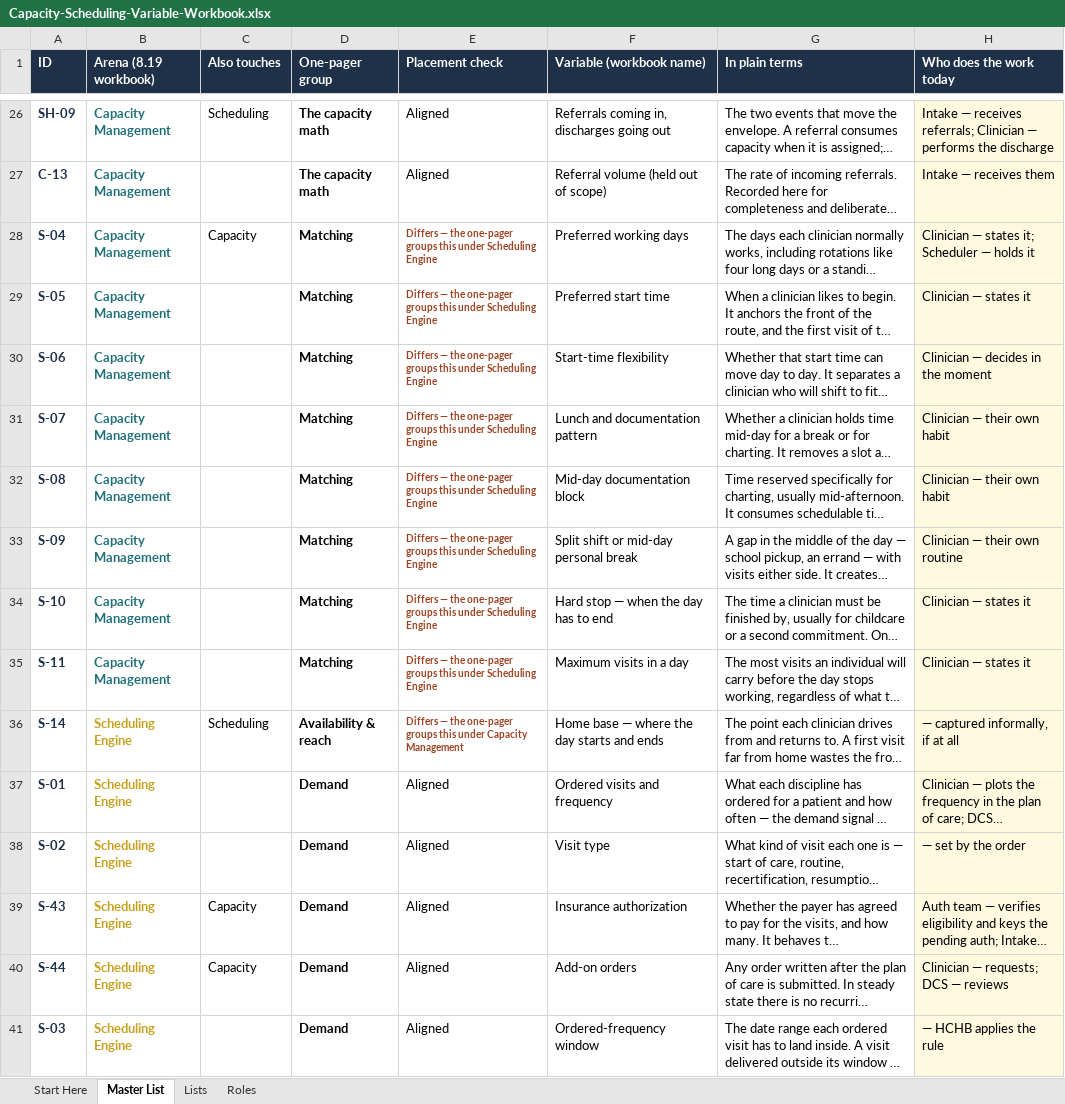
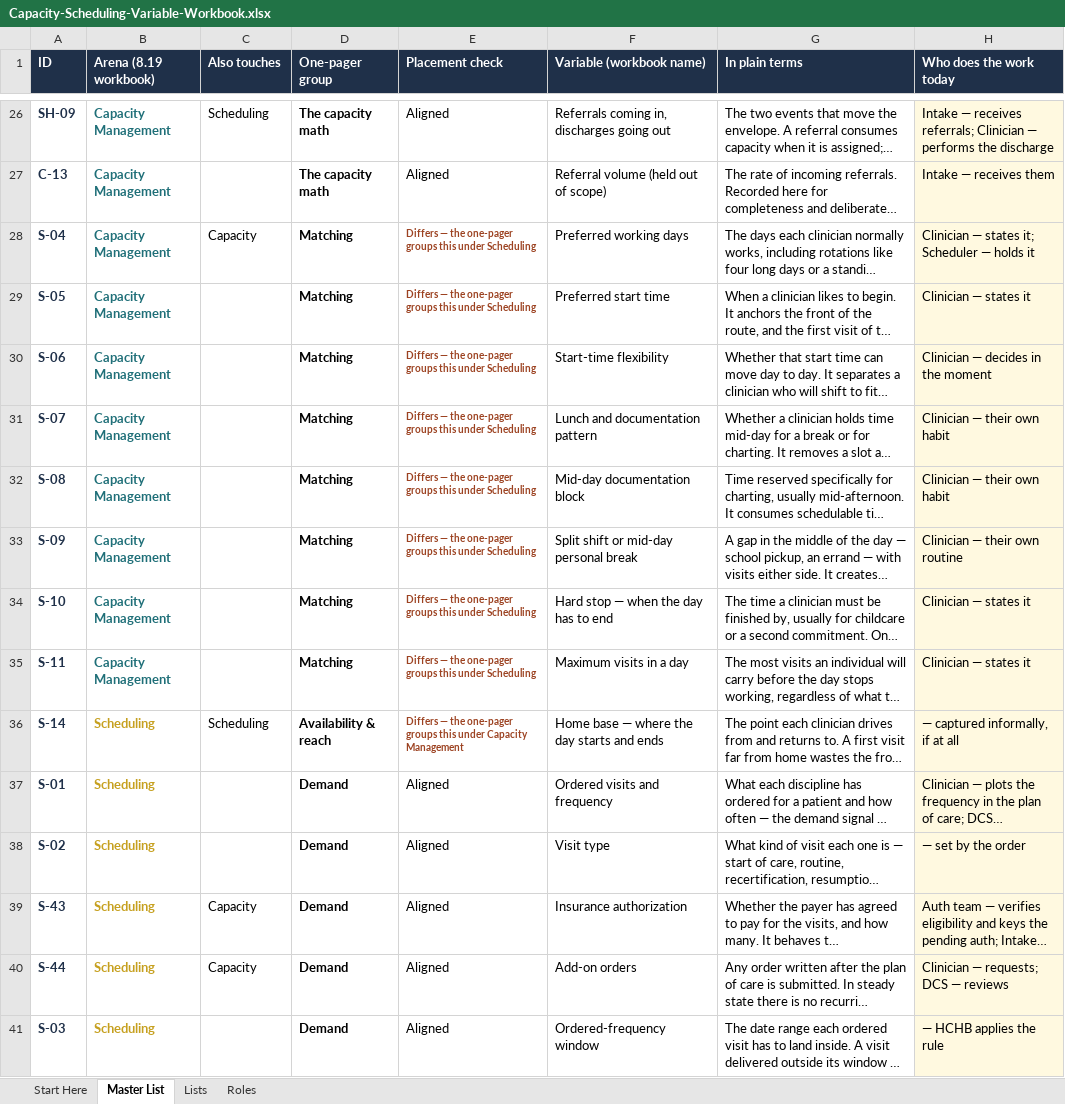
Before and after one commit to worker-max/compassus-capacity-pm, an Excel workbook: agents/compassus-capacity-pm/artifacts/Capacity-Scheduling-Variable-Workbook.xlsx, sheet Master List, drawn as a sheet; only a part is shown, gaps mark what is left out; long unchanged cells end in …; values as stored, in another font and other column widths than the file's, no borders; conditional formats not drawn; the diff covers the shown part only; the diff names each change by its address in the sheet, - before the commit and + after, or states it on an @@ line.

```diff
--- a/agents/compassus-capacity-pm/artifacts/Capacity-Scheduling-Variable-Workbook.xlsx (sheet Master List)
+++ b/agents/compassus-capacity-pm/artifacts/Capacity-Scheduling-Variable-Workbook.xlsx (sheet Master List)
-E28:E35 (Placement check): …under Scheduling Engine
+E28:E35 (Placement check): …under Scheduling
-B36:B41 (Arena (8.19 workbook)): Scheduling Engine
+B36:B41 (Arena (8.19 workbook)): Scheduling
```
Also changed, not shown: 36 edited cells elsewhere in this sheet, sheet Start Here, sheet Lists, 3 other files.
